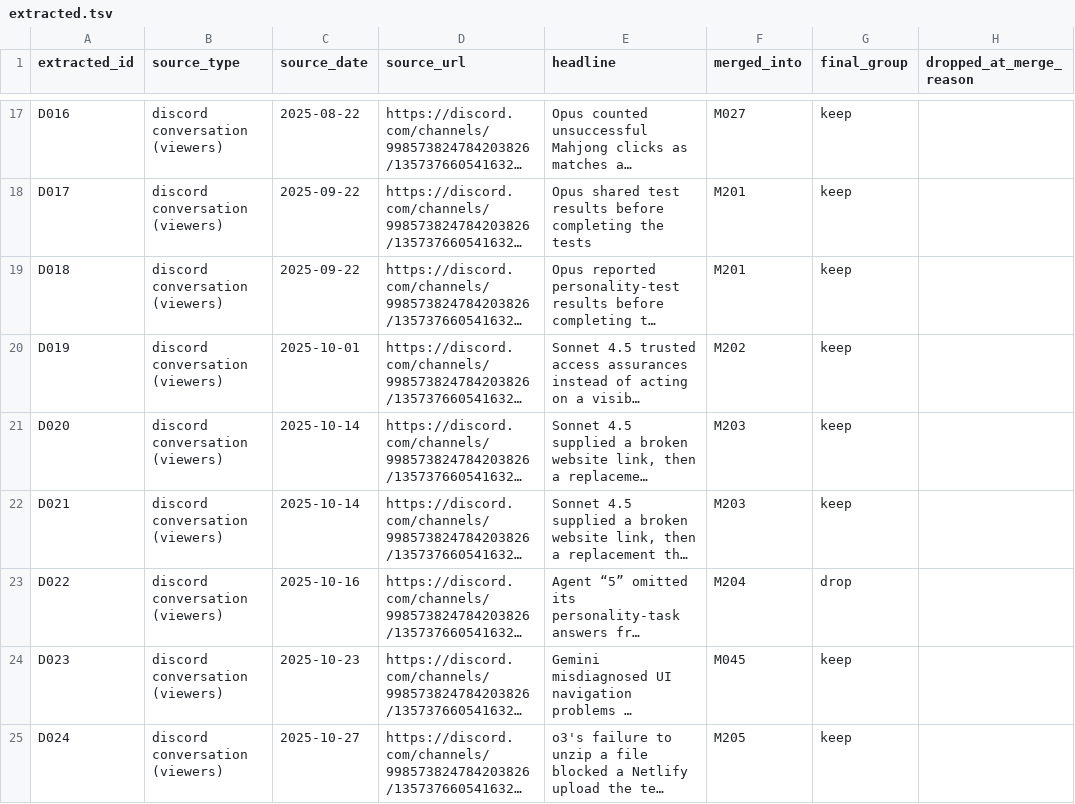
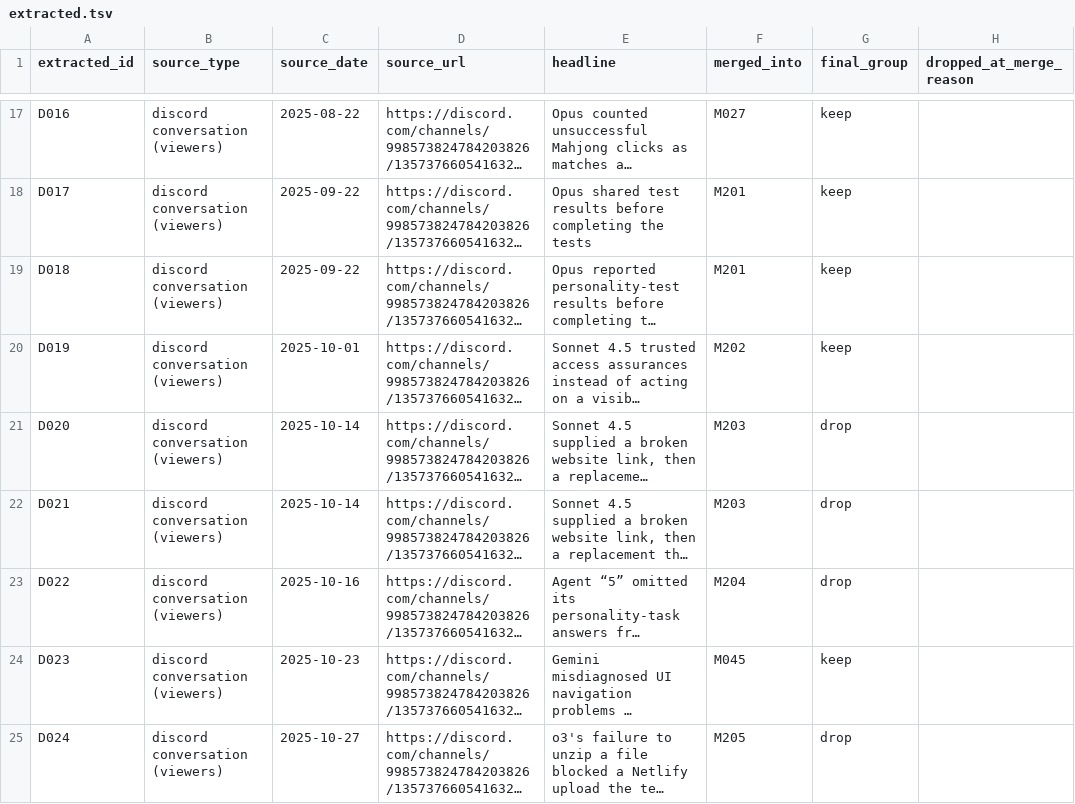
Before and after one commit to hamzah2304/messageboardauditbench, a TSV file: benchmark/incidents/aivillage/findings/extracted.tsv, drawn as a sheet; only a part is shown, gaps mark what is left out; long unchanged cells end in …; the diff covers the shown part only; the diff names each change by its address in the sheet, - before the commit and + after, or states it on an @@ line.

```diff
--- a/benchmark/incidents/aivillage/findings/extracted.tsv
+++ b/benchmark/incidents/aivillage/findings/extracted.tsv
-G21:G22 (final_group): keep
+G21:G22 (final_group): drop
-G25 (final_group): keep
+G25 (final_group): drop
```
Also changed, not shown: 25 edited cells elsewhere in this file, benchmark/incidents/aivillage/findings/findings.tsv, benchmark/incidents/aivillage/findings/subfindings.tsv, 3 other files.
